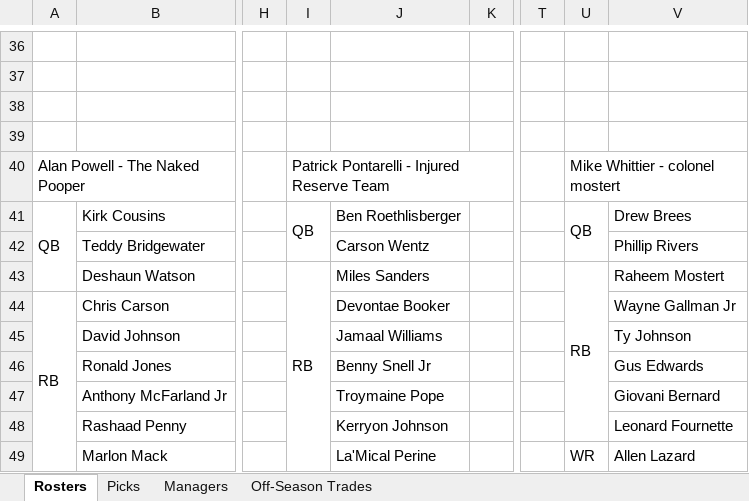
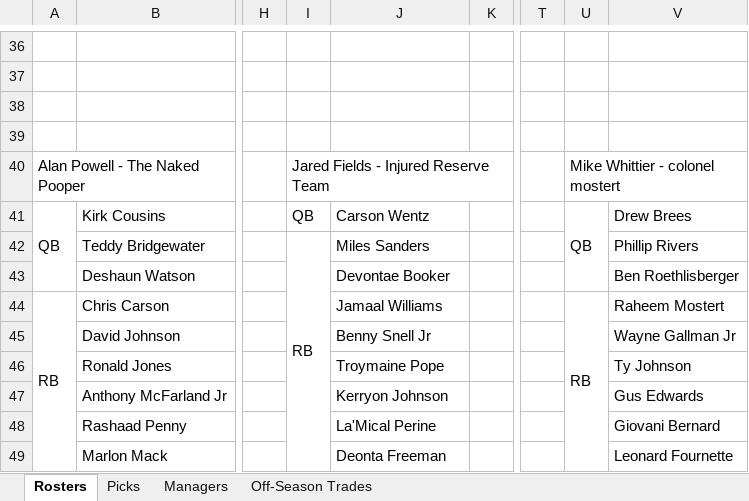
Before and after one commit to johnolson8734/Dynasty, an Excel workbook: OffSeason.xlsx, sheet Rosters, drawn as a sheet; only a part is shown, gaps mark what is left out; values as stored, in another font and other column widths than the file's, no cell formats; the diff covers the shown part only; the diff names each change by its address in the sheet, - before the commit and + after, or states it on an @@ line.

```diff
--- a/OffSeason.xlsx (sheet Rosters)
+++ b/OffSeason.xlsx (sheet Rosters)
-I40: Patrick Pontarelli - Injured Reserve Team
+I40: Jared Fields - Injured Reserve Team
-I41:I42 merged
-J41: Ben Roethlisberger
+J41: Carson Wentz
-U41:U42 merged
+U41:U43 merged
-I42: (empty)
+I42: RB
+I42:I49 merged
-J42: Carson Wentz
+J42: Miles Sanders
-I43: RB
+I43: (empty)
-I43:I50 merged
-J43: Miles Sanders
+J43: Devontae Booker
-U43: RB
+U43: (empty)
-U43:U48 merged
-V43: Raheem Mostert
+V43: Ben Roethlisberger
-J44: Devontae Booker
+J44: Jamaal Williams
-U44: (empty)
+U44: RB
+U44:U49 merged
-V44: Wayne Gallman Jr
+V44: Raheem Mostert
-J45: Jamaal Williams
+J45: Benny Snell Jr
-V45: Ty Johnson
+V45: Wayne Gallman Jr
-J46: Benny Snell Jr
+J46: Troymaine Pope
-V46: Gus Edwards
+V46: Ty Johnson
-J47: Troymaine Pope
+J47: Kerryon Johnson
-V47: Giovani Bernard
+V47: Gus Edwards
-J48: Kerryon Johnson
+J48: La'Mical Perine
-V48: Leonard Fournette
+V48: Giovani Bernard
-J49: La'Mical Perine
+J49: Deonta Freeman
-U49: WR
+U49: (empty)
-U49:U58 merged
-V49: Allen Lazard
+V49: Leonard Fournette
```
Also changed, not shown: 124 edited cells and merged cells elsewhere in this sheet, sheet Picks, sheet Off-Season Trades, cell formats.
